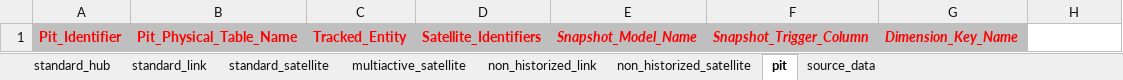
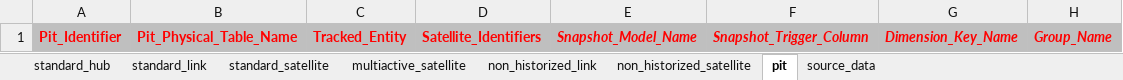
Before and after one commit to ScalefreeCOM/turbovault4dbt, an Excel workbook: metadata_ddl/Excel/turbovault4dbt_template.xlsx, sheet pit, drawn as a sheet; values as stored, in another font and other column widths than the file's, no borders; the diff names each change by its address in the sheet, - before the commit and + after, or states it on an @@ line.

```diff
--- a/metadata_ddl/Excel/turbovault4dbt_template.xlsx (sheet pit)
+++ b/metadata_ddl/Excel/turbovault4dbt_template.xlsx (sheet pit)
-H1: (empty)
+H1: Group_Name
-H1 fill: none
+H1 fill: #BFBFBF
```
Also changed, not shown: sheet standard_link, sheet standard_hub, sheet non_historized_link, sheet source_data, sheet multiactive_satellite, sheet non_historized_satellite, 1 more sheet.
